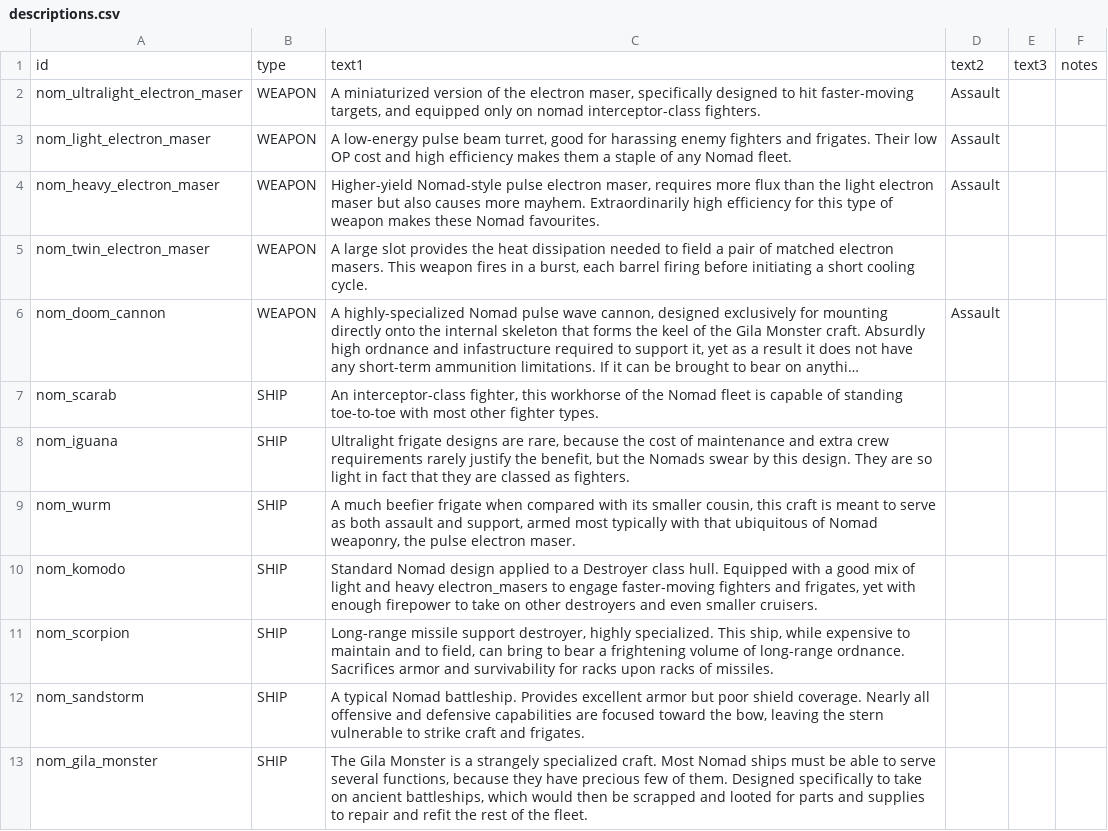
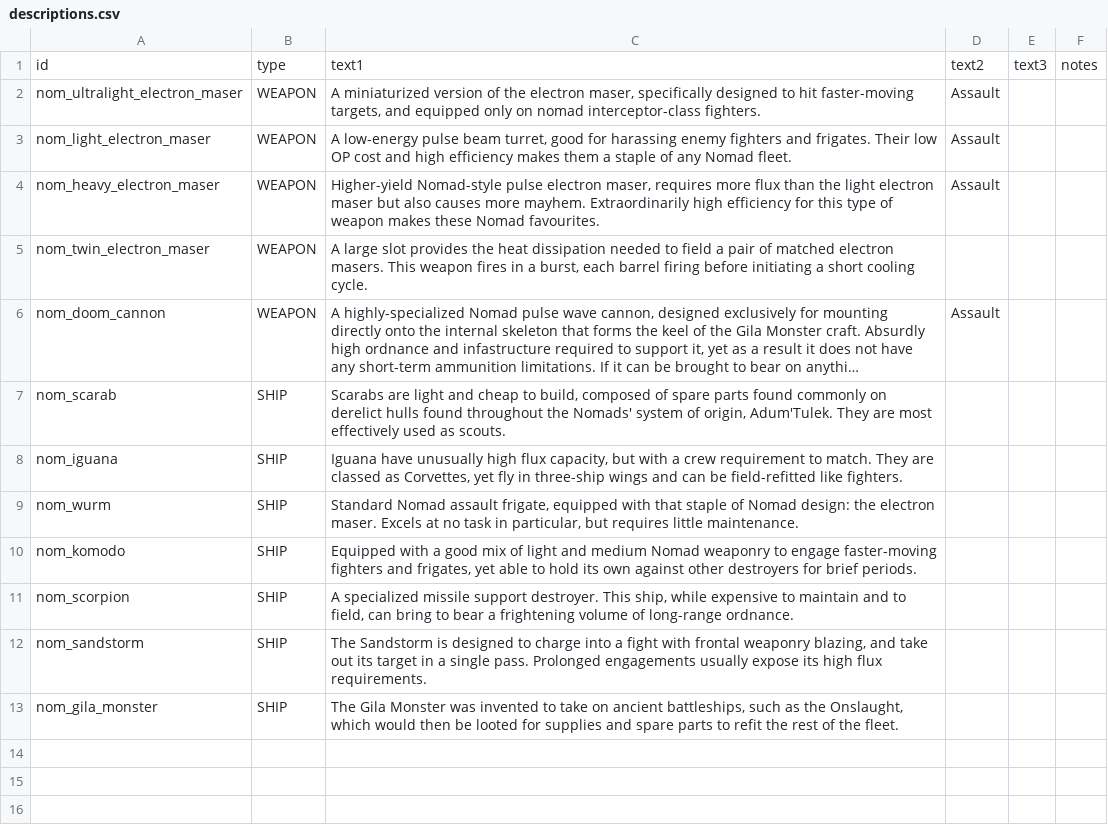
Before and after one commit to Trylobot/ss-nom, a CSV file: data/strings/descriptions.csv, drawn as a sheet; long unchanged cells end in …; the diff names each change by its address in the sheet, - before the commit and + after, or states it on an @@ line.

```diff
--- a/data/strings/descriptions.csv
+++ b/data/strings/descriptions.csv
-C7: An interceptor-class fighter, this workhorse of the Nomad fleet is capable of standing toe-to-toe with most other fighter types.
+C7: Scarabs are light and cheap to build, composed of spare parts found commonly on derelict hulls found throughout the Nomads' system of origin, Adum'Tulek. They are most effectively used as scouts.
-C8: Ultralight frigate designs are rare, because the cost of maintenance and extra crew requirements rarely justify the benefit, but the Nomads swear by this design. They are so light in fact that they are classed as fighters.
+C8: Iguana have unusually high flux capacity, but with a crew requirement to match. They are classed as Corvettes, yet fly in three-ship wings and can be field-refitted like fighters.
-C9: A much beefier frigate when compared with its smaller cousin, this craft is meant to serve as both assault and support, armed most typically with that ubiquitous of Nomad weaponry, the pulse electron maser.
+C9: Standard Nomad assault frigate, equipped with that staple of Nomad design: the electron maser. Excels at no task in particular, but requires little maintenance.
-C10: Standard Nomad design applied to a Destroyer class hull. Equipped with a good mix of light and heavy electron_masers to engage faster-moving fighters and frigates, yet with enough firepower to take on other destroyers and even smaller cruisers.
+C10: Equipped with a good mix of light and medium Nomad weaponry to engage faster-moving fighters and frigates, yet able to hold its own against other destroyers for brief periods.
-C11: Long-range missile support destroyer, highly specialized. This ship, while expensive to maintain and to field, can bring to bear a frightening volume of long-range ordnance. Sacrifices armor and survivability for racks upon racks of missiles.
+C11: A specialized missile support destroyer. This ship, while expensive to maintain and to field, can bring to bear a frightening volume of long-range ordnance.
-C12: A typical Nomad battleship. Provides excellent armor but poor shield coverage. Nearly all offensive and defensive capabilities are focused toward the bow, leaving the stern vulnerable to strike craft and frigates.
+C12: The Sandstorm is designed to charge into a fight with frontal weaponry blazing, and take out its target in a single pass. Prolonged engagements usually expose its high flux requirements.
-C13: …Gila Monster is a strangely specialized craft. Most Nomad ships must be able to serve several functions, because they have precious few of them. Designed specifically to take on ancient battleships, which would then be scrapped and looted for parts and supplies to repair and refit the…
+C13: …Gila Monster was invented to take on ancient battleships, such as the Onslaught, which would then be looted for supplies and spare parts to refit the…
```
Also changed, not shown: 1 other file.
